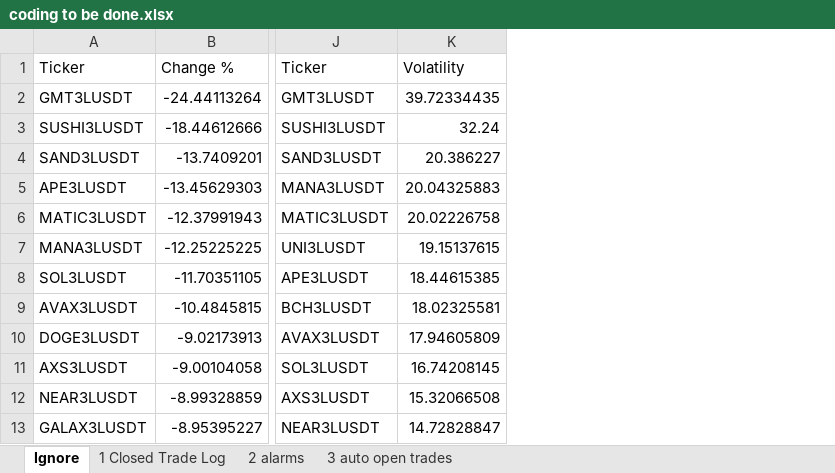
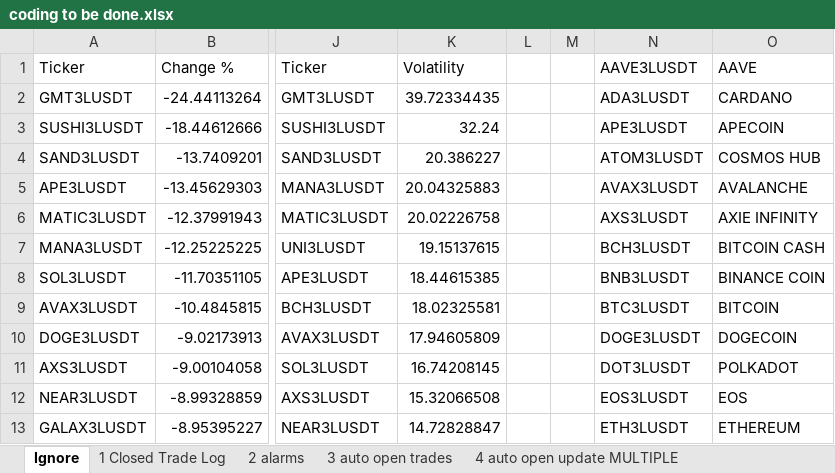
Before and after one commit to terrencstaciralphlindgr/Bitsgap-Trading-Bot, an Excel workbook: coding to be done.xlsx, sheet Ignore, drawn as a sheet; only a part is shown, gaps mark what is left out; values as stored, in another font and other column widths than the file's, no borders; the diff names each change by its address in the sheet, - before the commit and + after, or states it on an @@ line.

```diff
--- a/coding to be done.xlsx (sheet Ignore)
+++ b/coding to be done.xlsx (sheet Ignore)
+sheet tab: 4 auto open update MULTIPLE
+column L, empty
+column M, empty
+column N, rows 1-13: AAVE3LUSDT | ADA3LUSDT | APE3LUSDT | ATOM3LUSDT | AVAX3LUSDT | AXS3LUSDT | BCH3LUSDT | BNB3LUSDT | BTC3LUSDT | DOGE3LUSDT | DOT3LUSDT | EOS3LUSDT | ETH3LUSDT
+column O, rows 1-13: AAVE | CARDANO | APECOIN | COSMOS HUB | AVALANCHE | AXIE INFINITY | BITCOIN CASH | BINANCE COIN | BITCOIN | DOGECOIN | POLKADOT | EOS | ETHEREUM
```
Also changed, not shown: other sheet tabs, charts or pictures, 5 other files.
